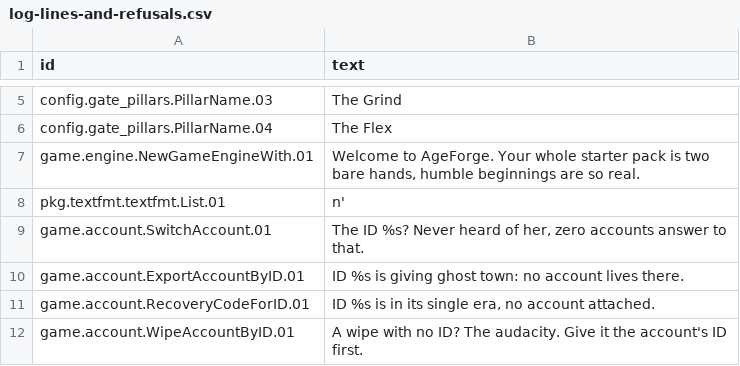
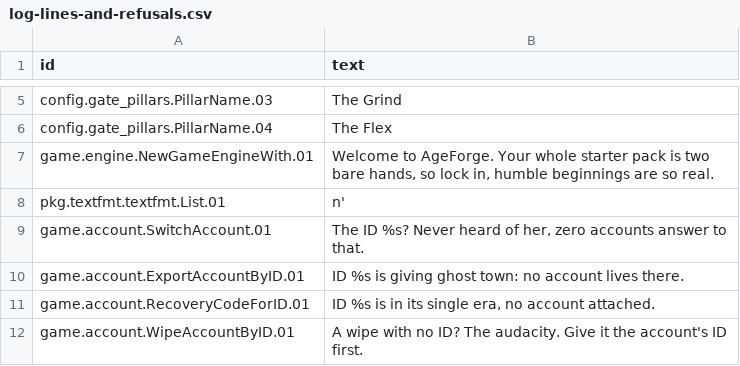
Before and after one commit to espresso20/ageforge, a CSV file: words/vibe/log-lines-and-refusals.csv, drawn as a sheet; only a part is shown, gaps mark what is left out.

Commit message:
feat(vibemode): keep lock in in the welcome line for its test

```diff
--- a/words/vibe/log-lines-and-refusals.csv
+++ b/words/vibe/log-lines-and-refusals.csv
@@ -6,3 +6,3 @@ config.gate_pillars.PillarName.03,The Grind
 config.gate_pillars.PillarName.04,The Flex
-game.engine.NewGameEngineWith.01,"Welcome to AgeForge. Your whole starter pack is two bare hands, humble beginnings are so real."
+game.engine.NewGameEngineWith.01,"Welcome to AgeForge. Your whole starter pack is two bare hands, so lock in, humble beginnings are so real."
 pkg.textfmt.textfmt.List.01, n'
```
